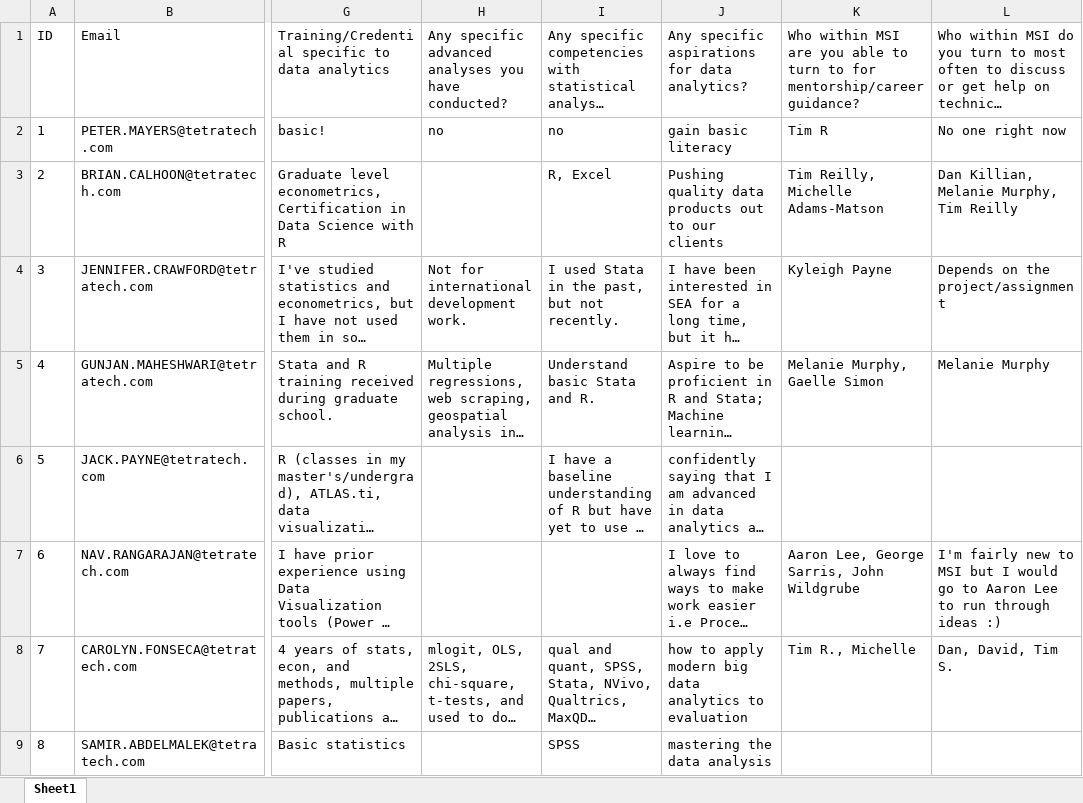
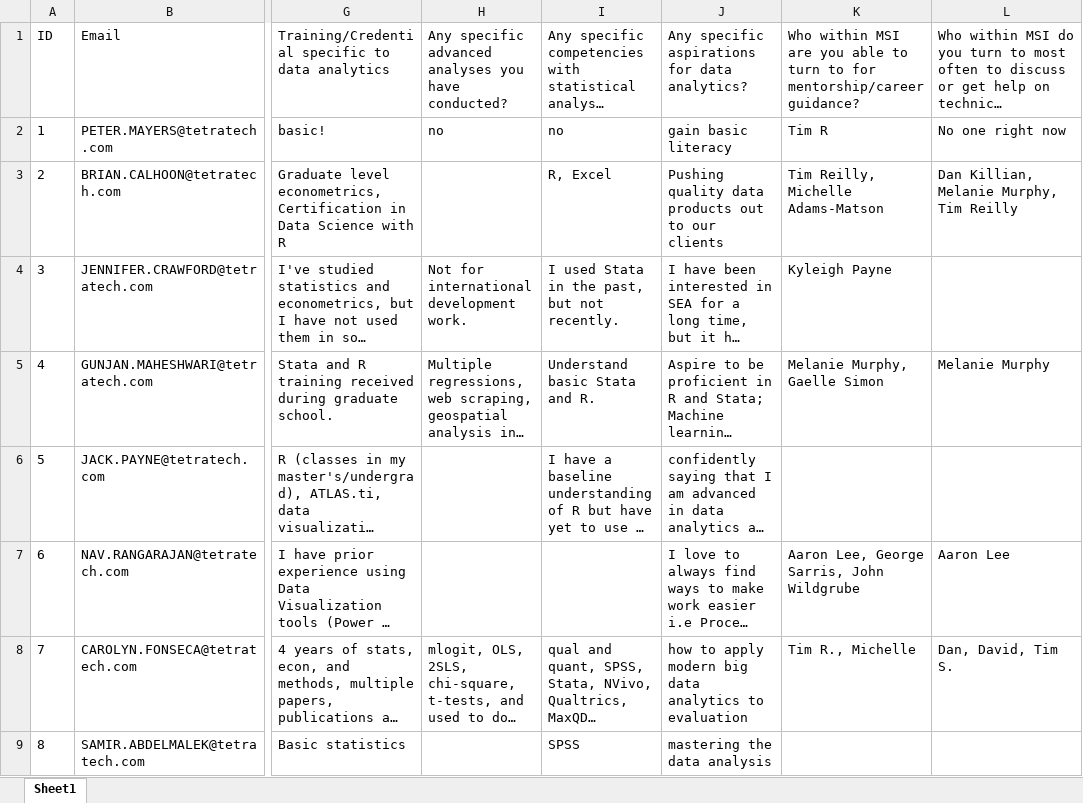
Before and after one commit to ManagementSystemsIntl/methods-corner, an Excel workbook: network analysis sandbox/data/DATA SCIENCE AND ADVANCED ANALYTICS(1-13).xlsx, sheet Sheet1, drawn as a sheet; only a part is shown, gaps mark what is left out; long unchanged cells end in …; values as stored, in another font and other column widths than the file's, no borders; table styles not drawn; the diff covers the shown part only; the diff names each change by its address in the sheet, - before the commit and + after, or states it on an @@ line.

```diff
--- a/network analysis sandbox/data/DATA SCIENCE AND ADVANCED ANALYTICS(1-13).xlsx (sheet Sheet1)
+++ b/network analysis sandbox/data/DATA SCIENCE AND ADVANCED ANALYTICS(1-13).xlsx (sheet Sheet1)
-L4: Depends on the project/assignment
+L4: (empty)
-L7: I'm fairly new to MSI but I would go to Aaron Lee to run through ideas :)
+L7: Aaron Lee
```
Also changed, not shown: 6 edited cells elsewhere in this sheet, 2 other files.
